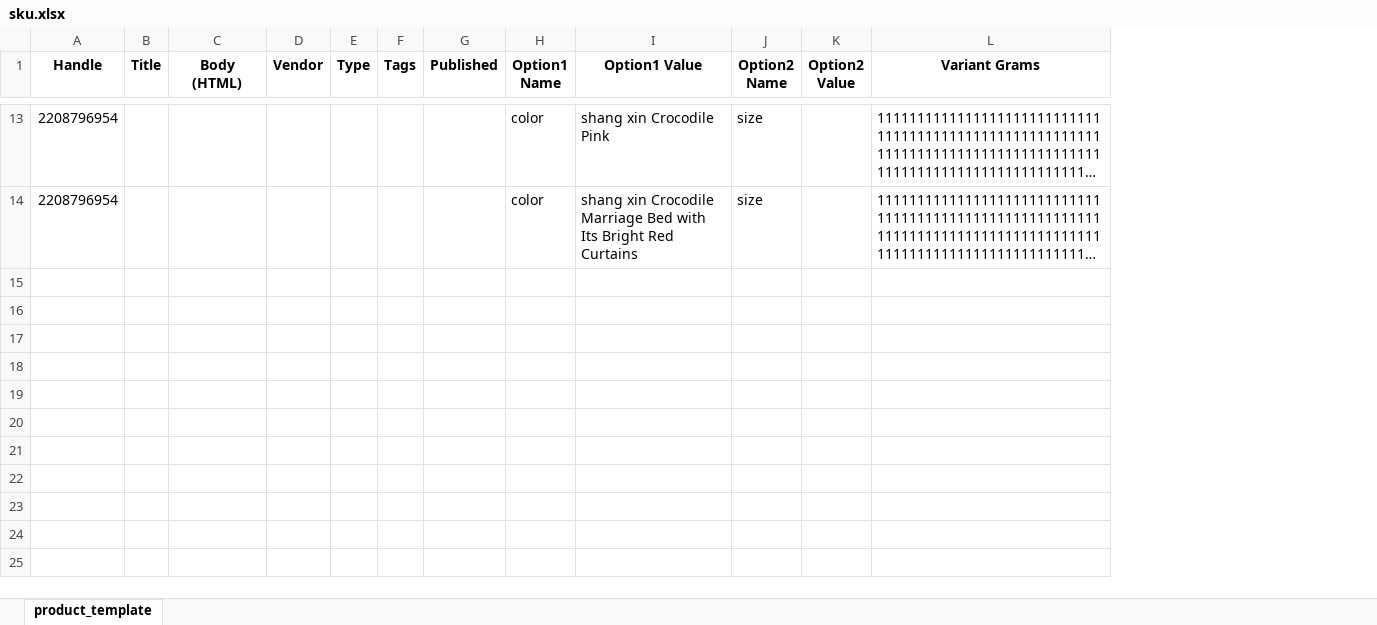
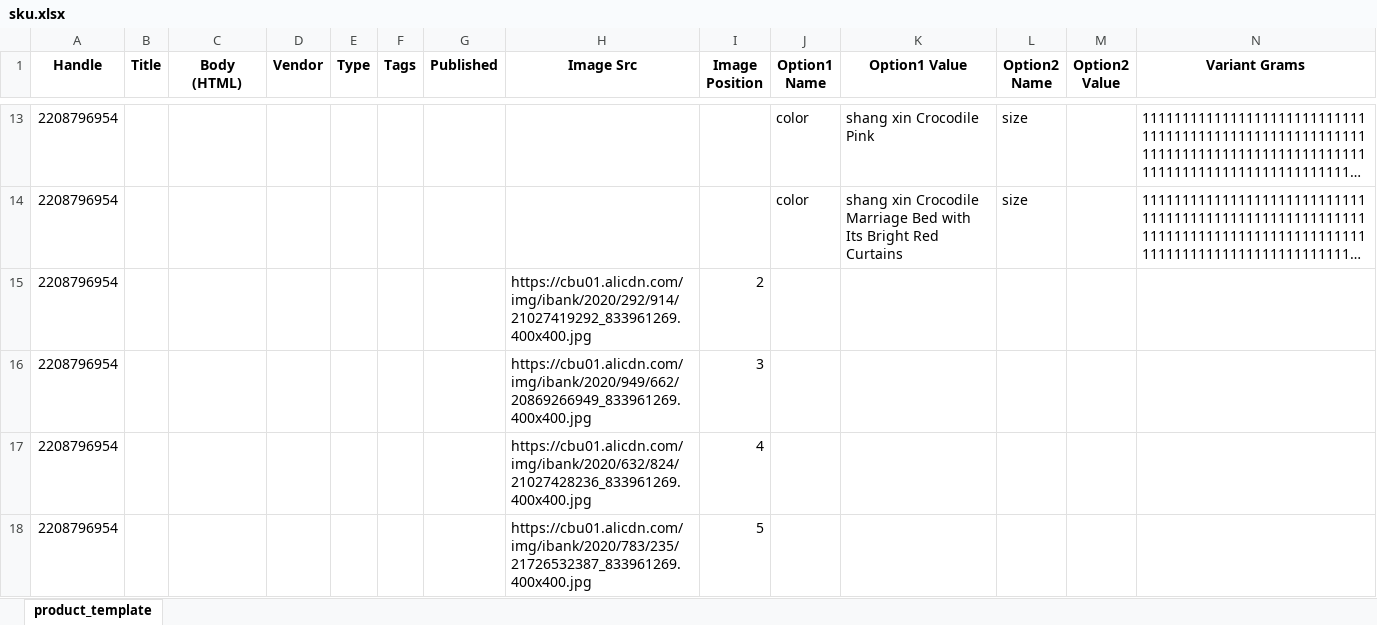
Before and after one commit to igsnow/glue, an Excel workbook: src/tools/csv/sku.xlsx, sheet product_template, drawn as a sheet; only a part is shown, gaps mark what is left out; long unchanged cells end in …; values as stored, in another font and other column widths than the file's, no borders; rows hold the shown columns only; the diff covers the shown part only; the diff names each change by its address in the sheet, - before the commit and + after, or states it on an @@ line.

Commit message:
导出sku表格增加最后一个imgSrc和ImgPosition字段

```diff
--- a/src/tools/csv/sku.xlsx (sheet product_template)
+++ b/src/tools/csv/sku.xlsx (sheet product_template)
+column H (Image Src), empty
+column I (Image Position), empty
+row 15: 2208796954 |  |  |  |  |  |  | https://cbu01.alicdn.com/img/ibank/2020/292/914/21027419292_833961269.400x400.jpg | 2
+row 16: 2208796954 |  |  |  |  |  |  | https://cbu01.alicdn.com/img/ibank/2020/949/662/20869266949_833961269.400x400.jpg | 3
+row 17: 2208796954 |  |  |  |  |  |  | https://cbu01.alicdn.com/img/ibank/2020/632/824/21027428236_833961269.400x400.jpg | 4
+row 18: 2208796954 |  |  |  |  |  |  | https://cbu01.alicdn.com/img/ibank/2020/783/235/21726532387_833961269.400x400.jpg | 5
```
Also changed, not shown: 3 added rows and 2 edited cells elsewhere in this sheet, 1 other file.
